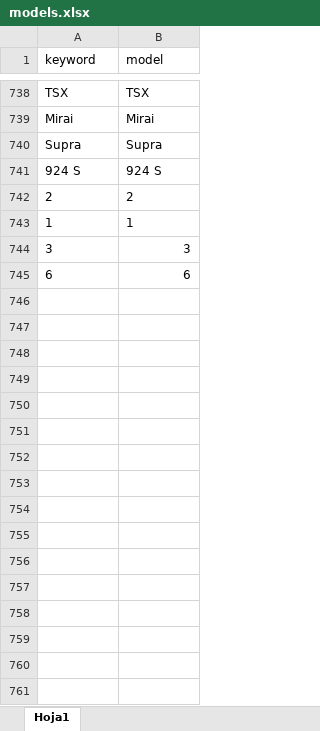
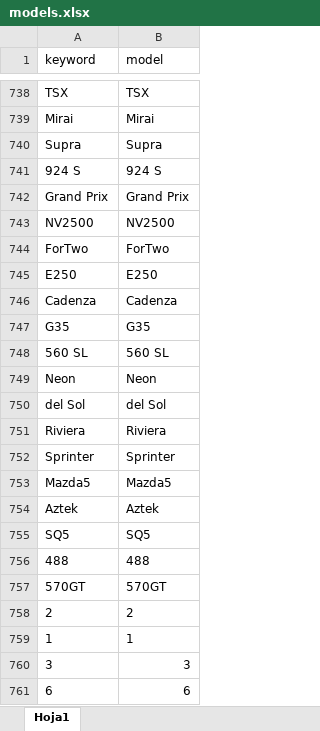
Before and after one commit to juanmerino89/cars-data-cleaning, an Excel workbook: master_data/models.xlsx, sheet Hoja1, drawn as a sheet; only a part is shown, gaps mark what is left out; values as stored, in another font and other column widths than the file's, no borders; the diff names each change by its address in the sheet, - before the commit and + after, or states it on an @@ line.

```diff
--- a/master_data/models.xlsx (sheet Hoja1)
+++ b/master_data/models.xlsx (sheet Hoja1)
+row 742: Grand Prix | Grand Prix
+row 743: NV2500 | NV2500
+row 744: ForTwo | ForTwo
+row 745: E250 | E250
+row 746: Cadenza | Cadenza
+row 747: G35 | G35
+row 748: 560 SL | 560 SL
+row 749: Neon | Neon
+row 750: del Sol | del Sol
+row 751: Riviera | Riviera
+row 752: Sprinter | Sprinter
+row 753: Mazda5 | Mazda5
+row 754: Aztek | Aztek
+row 755: SQ5 | SQ5
+row 756: 488 | 488
+row 757: 570GT | 570GT
```
Also changed, not shown: 4 other files.
